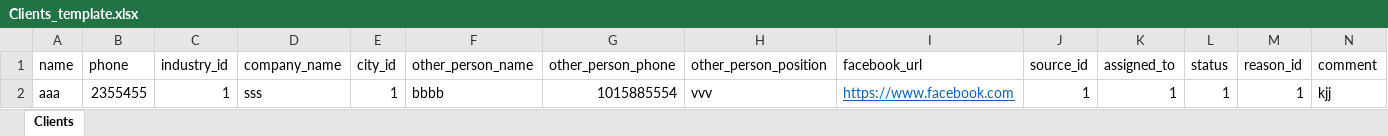
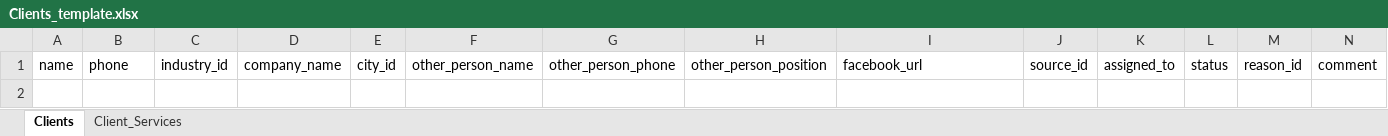
Before and after one commit to pro-mohamed-hamada/pixi-sales, an Excel workbook: public/imports/Clients_template.xlsx, sheet Clients, drawn as a sheet; values as stored, in another font and other column widths than the file's, no borders; table styles not drawn; the diff names each change by its address in the sheet, - before the commit and + after, or states it on an @@ line.

Commit message:
client services import

```diff
--- a/public/imports/Clients_template.xlsx (sheet Clients)
+++ b/public/imports/Clients_template.xlsx (sheet Clients)
+sheet tab: Client_Services
-row 2: aaa | 2355455 | 1 | sss | 1 | bbbb | 1015885554 | vvv | https://www.facebook.com | 1 | 1 | 1 | 1 | kjj
```
Also changed, not shown: 2 other files.
